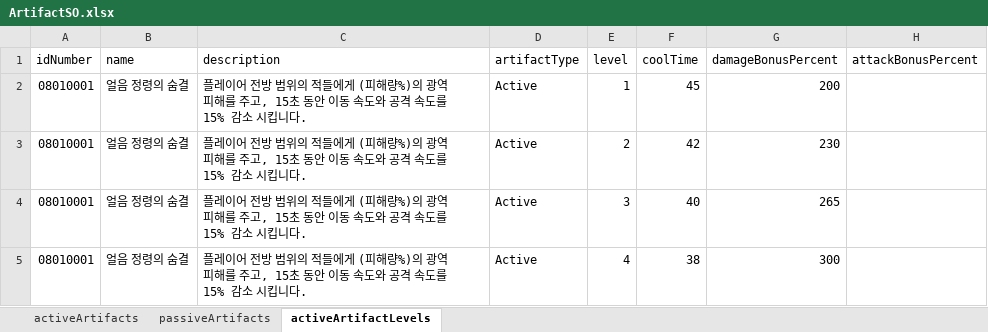
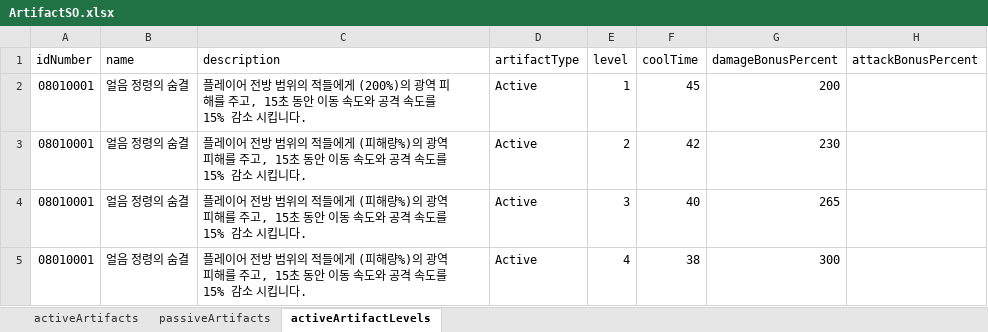
Before and after one commit to gyro1515/TeamProject_CheerUpMyHero, an Excel workbook: Assets/Excel/ArtifactSO.xlsx, sheet activeArtifactLevels, drawn as a sheet; only a part is shown; values as stored, in another font and other column widths than the file's, no borders; the diff names each change by its address in the sheet, - before the commit and + after, or states it on an @@ line.

```diff
--- a/Assets/Excel/ArtifactSO.xlsx (sheet activeArtifactLevels)
+++ b/Assets/Excel/ArtifactSO.xlsx (sheet activeArtifactLevels)
-C2 (description): …들에게 (피해량%)의 광역…
+C2 (description): …들에게 (200%)의 광역…
```
Also changed, not shown: 3 other files.
